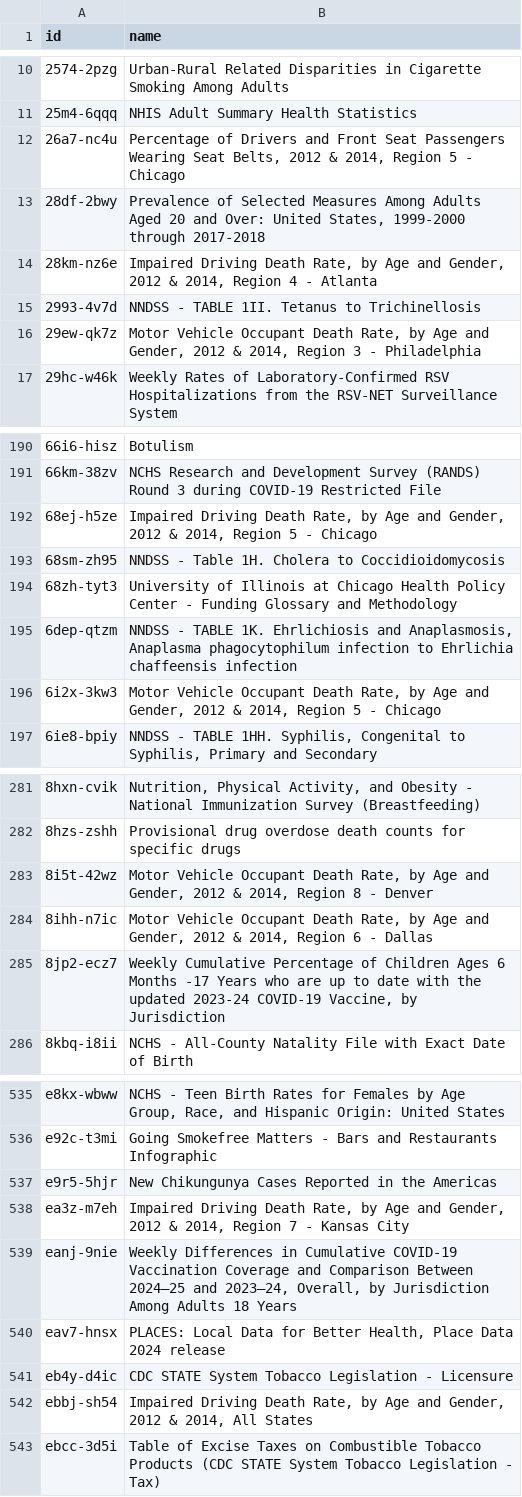
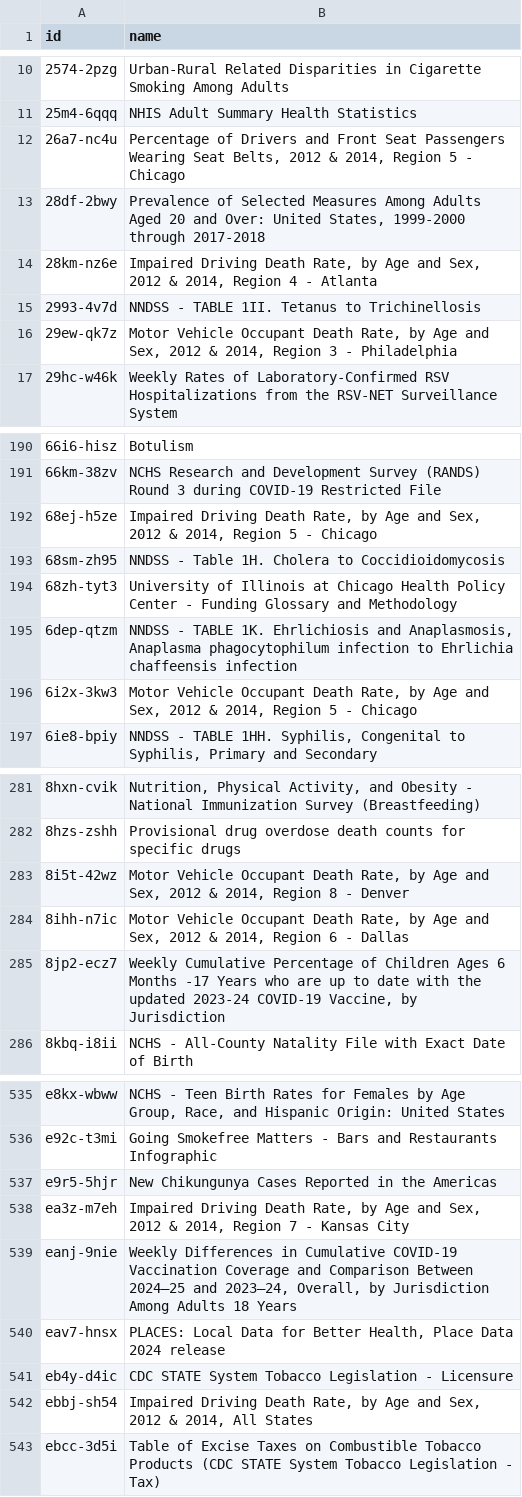
Before and after one commit to jemory/cdc-data-changes, a CSV file: exported_data/cdc-data-names.csv, drawn as a sheet; only a part is shown, gaps mark what is left out; the diff covers the shown part only.

```diff
--- a/exported_data/cdc-data-names.csv
+++ b/exported_data/cdc-data-names.csv
@@ -13,5 +13,5 @@ id,name
 28df-2bwy,"Prevalence of Selected Measures Among Adults Aged 20 and Over: United States, 1999-2000 through 2017-2018"
-28km-nz6e,"Impaired Driving Death Rate, by Age and Gender, 2012 & 2014, Region 4 - Atlanta"
+28km-nz6e,"Impaired Driving Death Rate, by Age and Sex, 2012 & 2014, Region 4 - Atlanta"
 2993-4v7d,NNDSS - TABLE 1II. Tetanus to Trichinellosis
-29ew-qk7z,"Motor Vehicle Occupant Death Rate, by Age and Gender, 2012 & 2014, Region 3 - Philadelphia"
+29ew-qk7z,"Motor Vehicle Occupant Death Rate, by Age and Sex, 2012 & 2014, Region 3 - Philadelphia"
 29hc-w46k,Weekly Rates of Laboratory-Confirmed RSV Hospitalizations from the RSV-NET Surveillance System
@@ -191,3 +191,3 @@ id,name
 66km-38zv,NCHS Research and Development Survey (RANDS) Round 3 during COVID-19 Restricted File
-68ej-h5ze,"Impaired Driving Death Rate, by Age and Gender, 2012 & 2014, Region 5 - Chicago"
+68ej-h5ze,"Impaired Driving Death Rate, by Age and Sex, 2012 & 2014, Region 5 - Chicago"
 68sm-zh95,NNDSS - Table 1H. Cholera to Coccidioidomycosis
@@ -195,3 +195,3 @@ id,name
 6dep-qtzm,"NNDSS - TABLE 1K. Ehrlichiosis and Anaplasmosis, Anaplasma phagocytophilum infection to Ehrlichia chaffeensis infection"
-6i2x-3kw3,"Motor Vehicle Occupant Death Rate, by Age and Gender, 2012 & 2014, Region 5 - Chicago"
+6i2x-3kw3,"Motor Vehicle Occupant Death Rate, by Age and Sex, 2012 & 2014, Region 5 - Chicago"
 6ie8-bpiy,"NNDSS - TABLE 1HH. Syphilis, Congenital to Syphilis, Primary and Secondary"
@@ -282,4 +282,4 @@ id,name
 8hzs-zshh,Provisional drug overdose death counts for specific drugs
-8i5t-42wz,"Motor Vehicle Occupant Death Rate, by Age and Gender, 2012 & 2014, Region 8 - Denver"
-8ihh-n7ic,"Motor Vehicle Occupant Death Rate, by Age and Gender, 2012 & 2014, Region 6 - Dallas"
+8i5t-42wz,"Motor Vehicle Occupant Death Rate, by Age and Sex, 2012 & 2014, Region 8 - Denver"
+8ihh-n7ic,"Motor Vehicle Occupant Death Rate, by Age and Sex, 2012 & 2014, Region 6 - Dallas"
 8jp2-ecz7,"Weekly Cumulative Percentage of Children Ages 6 Months -17 Years who are up to date with the updated 2023-24 COVID-19 Vaccine, by Jurisdiction"
@@ -537,3 +537,3 @@ e92c-t3mi,Going Smokefree Matters - Bars and Restaurants Infographic
 e9r5-5hjr,New Chikungunya Cases Reported in the Americas
-ea3z-m7eh,"Impaired Driving Death Rate, by Age and Gender, 2012 & 2014, Region 7 - Kansas City"
+ea3z-m7eh,"Impaired Driving Death Rate, by Age and Sex, 2012 & 2014, Region 7 - Kansas City"
 eanj-9nie,"Weekly Differences in Cumulative COVID-19 Vaccination Coverage and Comparison Between 2024–25 and 2023–24, Overall, by Jurisdiction Among Adults 18 Years"
@@ -541,3 +541,3 @@ eav7-hnsx,"PLACES: Local Data for Better Health, Place Data 2024 release"
 eb4y-d4ic,CDC STATE System Tobacco Legislation - Licensure
-ebbj-sh54,"Impaired Driving Death Rate, by Age and Gender, 2012 & 2014, All States"
+ebbj-sh54,"Impaired Driving Death Rate, by Age and Sex, 2012 & 2014, All States"
 ebcc-3d5i,Table of Excise Taxes on Combustible Tobacco Products (CDC STATE System Tobacco Legislation - Tax)
```
Also changed, not shown: 13 edited cells elsewhere in this file, 2 other files.
